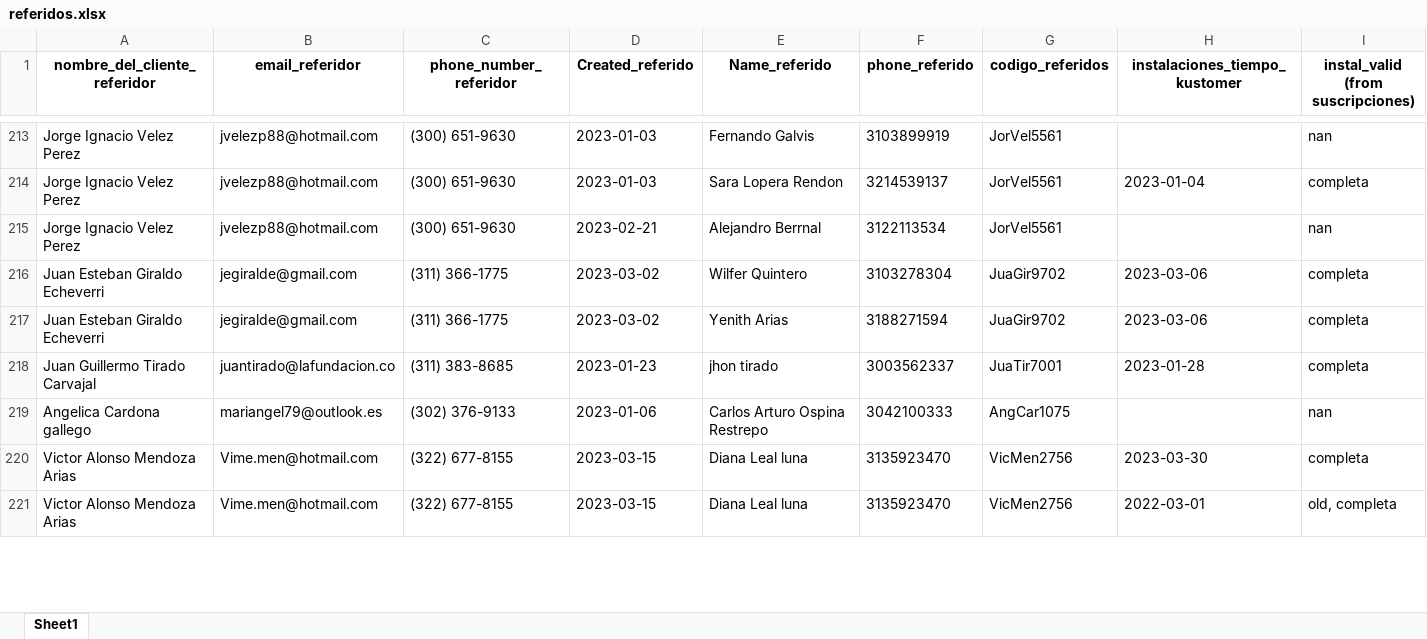
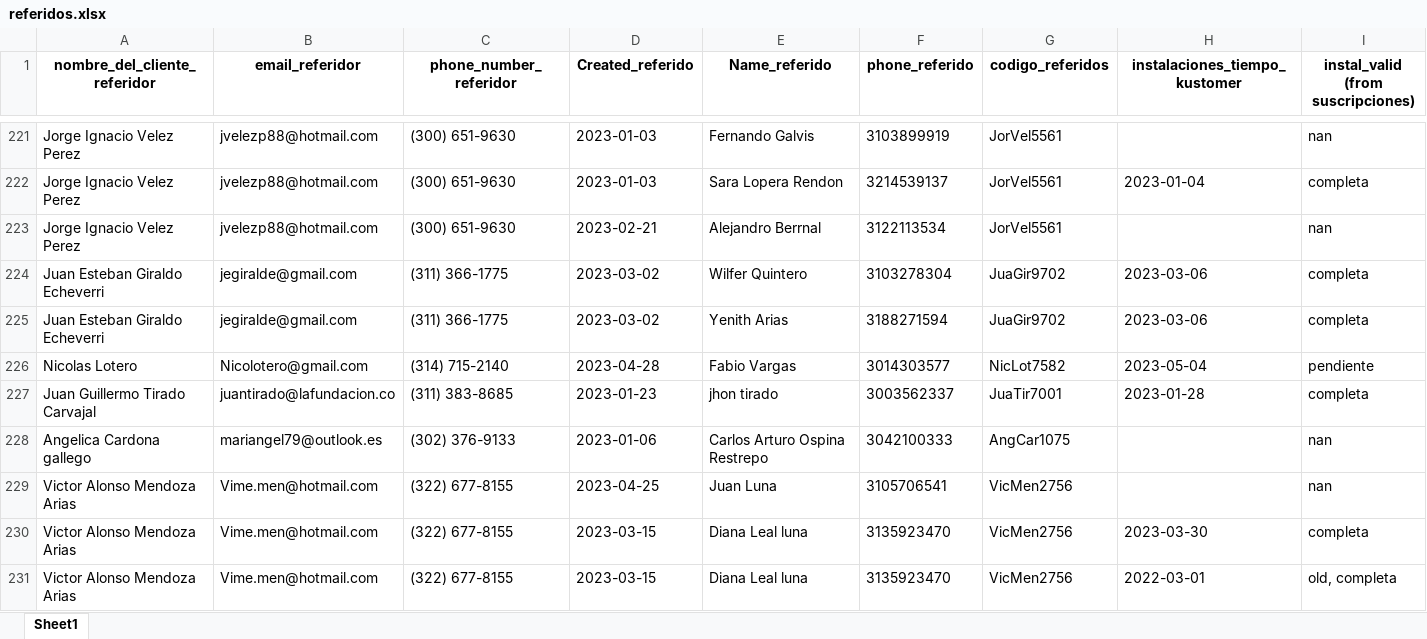
Before and after one commit to cdalvarezb27/App-Referidos-Somos, an Excel workbook: referidos.xlsx, sheet Sheet1, drawn as a sheet; only a part is shown, gaps mark what is left out; values as stored, in another font and other column widths than the file's, no borders; rows hold the shown columns only; the diff covers the shown part only; the diff names each change by its address in the sheet, - before the commit and + after, or states it on an @@ line.

```diff
--- a/referidos.xlsx (sheet Sheet1)
+++ b/referidos.xlsx (sheet Sheet1)
+row 226: Nicolas Lotero | Nicolotero@gmail.com | (314) 715-2140 | 2023-04-28 | Fabio Vargas | 3014303577 | NicLot7582 | 2023-05-04 | pendiente
+row 229: Victor Alonso Mendoza Arias | Vime.men@hotmail.com | (322) 677-8155 | 2023-04-25 | Juan Luna | 3105706541 | VicMen2756 |  | nan
```
Also changed, not shown: 10 added rows and 43 edited cells elsewhere in this sheet.
